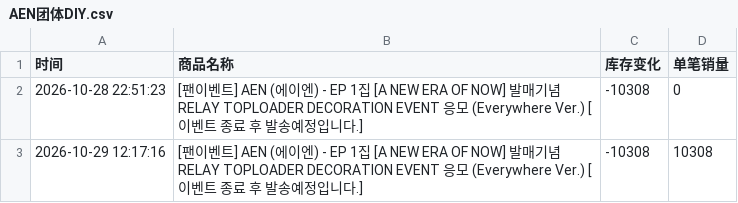
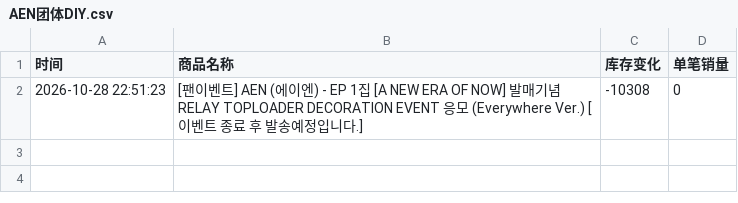
Before and after one commit to Juineii/aen_br1031, a CSV file: AEN团体DIY.csv, drawn as a sheet.

```diff
--- a/AEN团体DIY.csv
+++ b/AEN团体DIY.csv
@@ -2,2 +2 @@
 2026-10-28 22:51:23,[팬이벤트] AEN (에이엔) - EP 1집 [A NEW ERA OF NOW] 발매기념 RELAY TOPLOADER DECORATION EVENT 응모 (Everywhere Ver.) [이벤트 종료 후 발송예정입니다.],-10308,0
-2026-10-29 12:17:16,[팬이벤트] AEN (에이엔) - EP 1집 [A NEW ERA OF NOW] 발매기념 RELAY TOPLOADER DECORATION EVENT 응모 (Everywhere Ver.) [이벤트 종료 후 발송예정입니다.],-10308,10308
```
Also changed, not shown: AEN线上团签.csv, AEN线下团签.csv.
